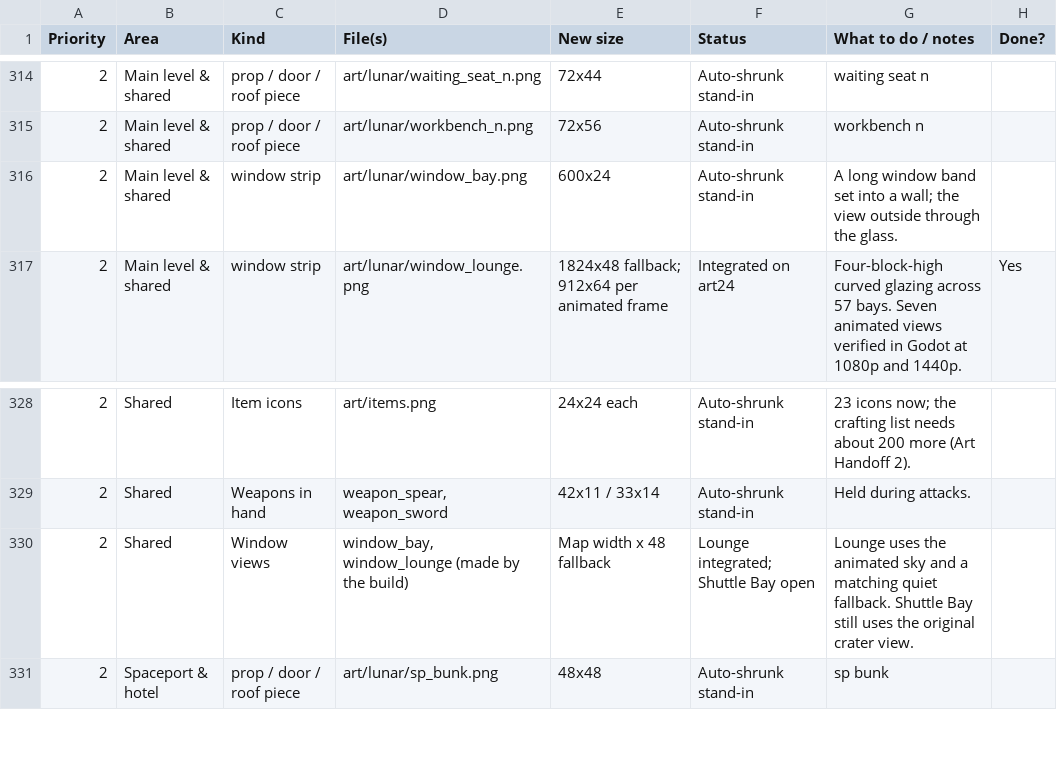
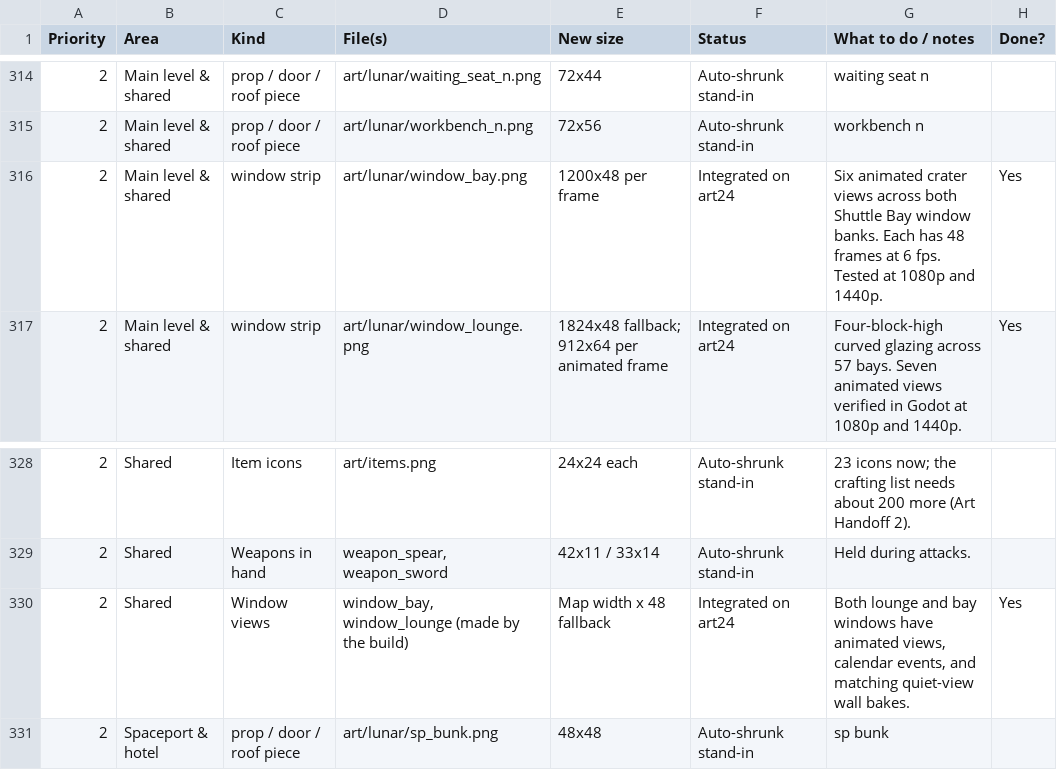
Before and after one commit to Antrisa/Project-Deneb, a CSV file: docs/ART_FIX_LIST.csv, drawn as a sheet; only a part is shown, gaps mark what is left out.

Commit message:
Animate the lunar crater outside the shuttle bay windows

```diff
--- a/docs/ART_FIX_LIST.csv
+++ b/docs/ART_FIX_LIST.csv
@@ -315,3 +315,3 @@ Priority,Area,Kind,File(s),New size,Status,What to do / notes,Done?
 2,Main level & shared,prop / door / roof piece,art/lunar/workbench_n.png,72x56,Auto-shrunk stand-in,workbench n,
-2,Main level & shared,window strip,art/lunar/window_bay.png,600x24,Auto-shrunk stand-in,A long window band set into a wall; the view outside through the glass.,
+2,Main level & shared,window strip,art/lunar/window_bay.png,1200x48 per frame,Integrated on art24,Six animated crater views across both Shuttle Bay window banks. Each has 48 frames at 6 fps. Tested at 1080p and 1440p.,Yes
 2,Main level & shared,window strip,art/lunar/window_lounge.png,1824x48 fallback; 912x64 per animated frame,Integrated on art24,Four-block-high curved glazing across 57 bays. Seven animated views verified in Godot at 1080p and 1440p.,Yes
@@ -329,3 +329,3 @@ Priority,Area,Kind,File(s),New size,Status,What to do / notes,Done?
 2,Shared,Weapons in hand,"weapon_spear, weapon_sword",42x11 / 33x14,Auto-shrunk stand-in,Held during attacks.,
-2,Shared,Window views,"window_bay, window_lounge (made by the build)",Map width x 48 fallback,Lounge integrated; Shuttle Bay open,Lounge uses the animated sky and a matching quiet fallback. Shuttle Bay still uses the original crater view.,
+2,Shared,Window views,"window_bay, window_lounge (made by the build)",Map width x 48 fallback,Integrated on art24,"Both lounge and bay windows have animated views, calendar events, and matching quiet-view wall bakes.",Yes
 2,Spaceport & hotel,prop / door / roof piece,art/lunar/sp_bunk.png,48x48,Auto-shrunk stand-in,sp bunk,
```
Also changed, not shown: 13 other files.
